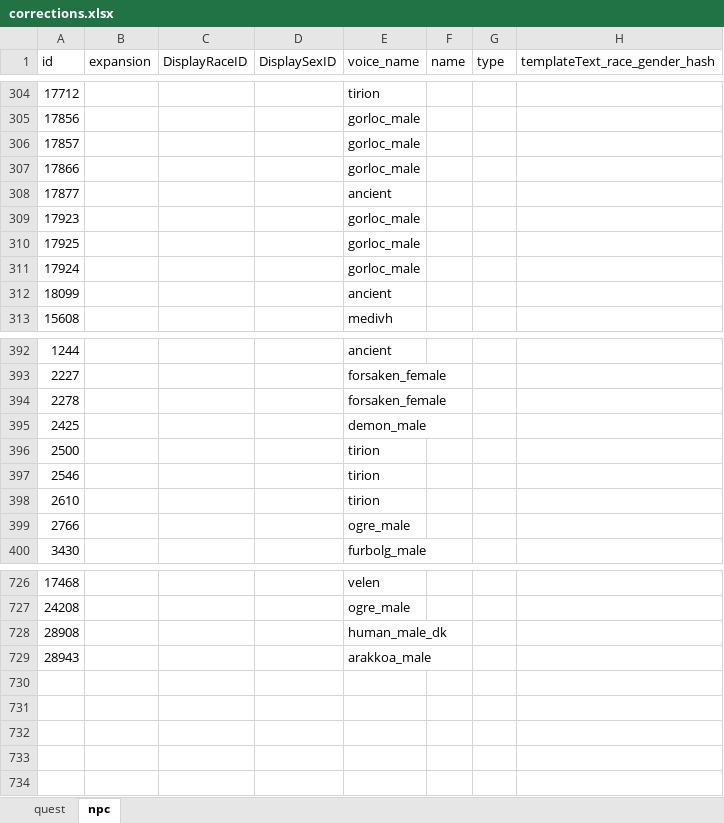
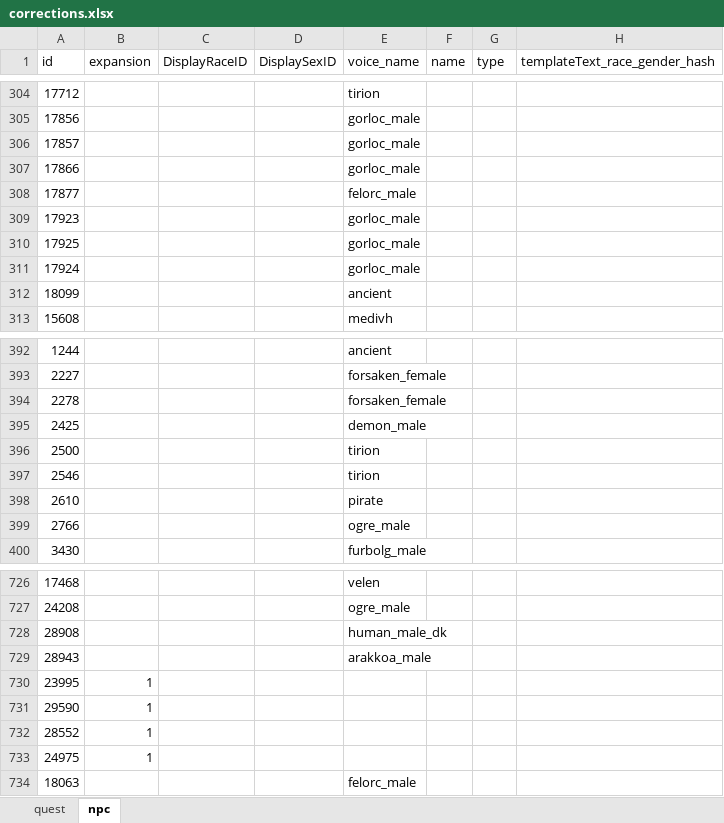
Before and after one commit to carevass/wow-voiceover-tbc-wotlk, an Excel workbook: corrections/corrections.xlsx, sheet npc, drawn as a sheet; only a part is shown, gaps mark what is left out; values as stored, in another font and other column widths than the file's, no borders; conditional formats not drawn; the diff names each change by its address in the sheet, - before the commit and + after, or states it on an @@ line.

```diff
--- a/corrections/corrections.xlsx (sheet npc)
+++ b/corrections/corrections.xlsx (sheet npc)
-E308 (voice_name): ancient
+E308 (voice_name): felorc_male
-E398 (voice_name): tirion
+E398 (voice_name): pirate
+row 730: 23995 | 1
+row 731: 29590 | 1
+row 732: 28552 | 1
+row 733: 24975 | 1
+row 734: 18063 |  |  |  | felorc_male
```
Also changed, not shown: sheet quest, corrections/new_entries.xlsx.
